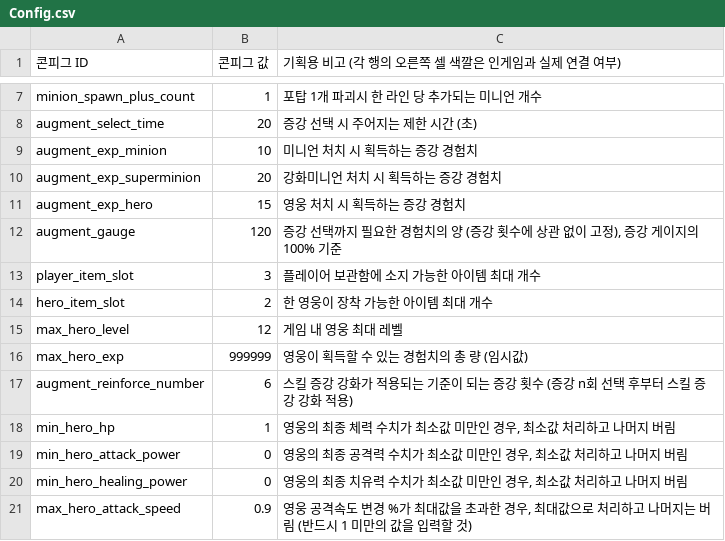
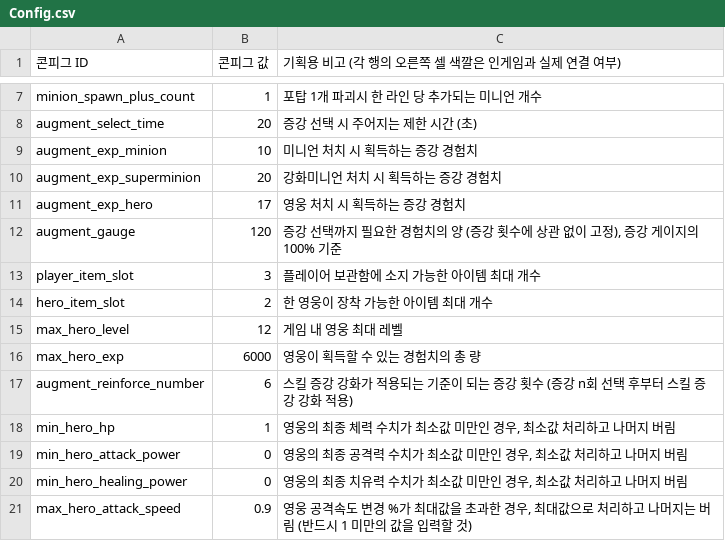
Before and after one commit to Hyunjoongjoo/Project_Astro, a CSV file: Assets/_Data/Csv/Config.csv, drawn as a sheet; only a part is shown, gaps mark what is left out.

```diff
--- a/Assets/_Data/Csv/Config.csv
+++ b/Assets/_Data/Csv/Config.csv
@@ -10,3 +10,3 @@ augment_exp_minion,10,미니언 처치 시 획득하는 증강 경험치
 augment_exp_superminion,20,강화미니언 처치 시 획득하는 증강 경험치
-augment_exp_hero,15,영웅 처치 시 획득하는 증강 경험치
+augment_exp_hero,17,영웅 처치 시 획득하는 증강 경험치
 augment_gauge,120,"증강 선택까지 필요한 경험치의 양 (증강 횟수에 상관 없이 고정), 증강 게이지의 100% 기준"
@@ -15,3 +15,3 @@ hero_item_slot,2,한 영웅이 장착 가능한 아이템 최대 개수
 max_hero_level,12,게임 내 영웅 최대 레벨
-max_hero_exp,999999,영웅이 획득할 수 있는 경험치의 총 량 (임시값)
+max_hero_exp,6000,영웅이 획득할 수 있는 경험치의 총 량
 augment_reinforce_number,6,스킬 증강 강화가 적용되는 기준이 되는 증강 횟수 (증강 n회 선택 후부터 스킬 증강 강화 적용)
```
Also changed, not shown: Assets/_Data/Csv/HeroStat.csv, 10 other files.
